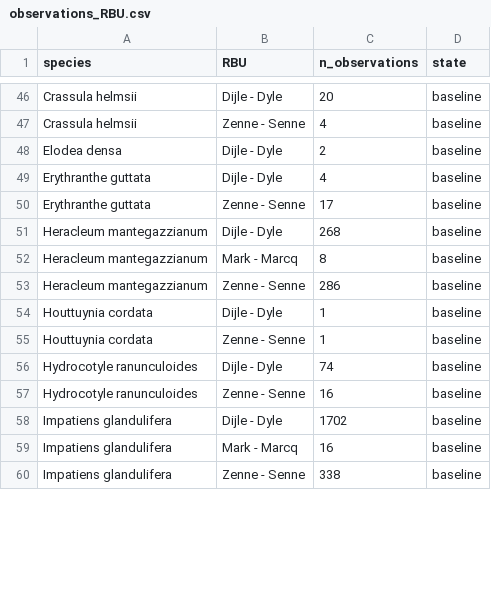
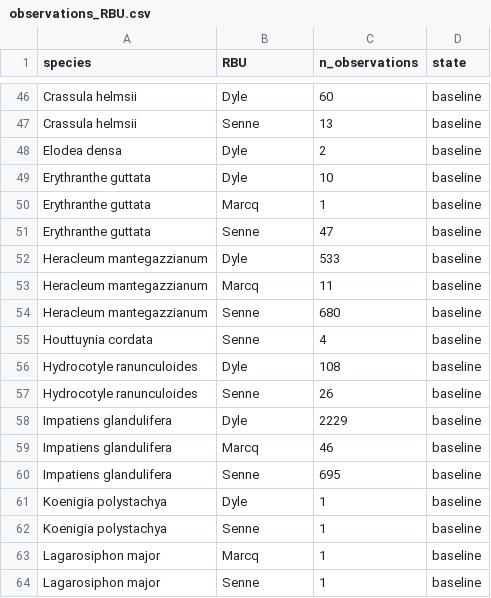
Before and after one commit to inbo/riparias-prep, a CSV file: data/interim/observations_RBU.csv, drawn as a sheet; only a part is shown, gaps mark what is left out; the diff covers the shown part only.

```diff
--- a/data/interim/observations_RBU.csv
+++ b/data/interim/observations_RBU.csv
@@ -46,15 +46,19 @@
-"Crassula helmsii","Dijle - Dyle",20,"baseline"
-"Crassula helmsii","Zenne - Senne",4,"baseline"
-"Elodea densa","Dijle - Dyle",2,"baseline"
-"Erythranthe guttata","Dijle - Dyle",4,"baseline"
-"Erythranthe guttata","Zenne - Senne",17,"baseline"
-"Heracleum mantegazzianum","Dijle - Dyle",268,"baseline"
-"Heracleum mantegazzianum","Mark - Marcq",8,"baseline"
-"Heracleum mantegazzianum","Zenne - Senne",286,"baseline"
-"Houttuynia cordata","Dijle - Dyle",1,"baseline"
-"Houttuynia cordata","Zenne - Senne",1,"baseline"
-"Hydrocotyle ranunculoides","Dijle - Dyle",74,"baseline"
-"Hydrocotyle ranunculoides","Zenne - Senne",16,"baseline"
-"Impatiens glandulifera","Dijle - Dyle",1702,"baseline"
-"Impatiens glandulifera","Mark - Marcq",16,"baseline"
-"Impatiens glandulifera","Zenne - Senne",338,"baseline"
+"Crassula helmsii","Dyle",60,"baseline"
+"Crassula helmsii","Senne",13,"baseline"
+"Elodea densa","Dyle",2,"baseline"
+"Erythranthe guttata","Dyle",10,"baseline"
+"Erythranthe guttata","Marcq",1,"baseline"
+"Erythranthe guttata","Senne",47,"baseline"
+"Heracleum mantegazzianum","Dyle",533,"baseline"
+"Heracleum mantegazzianum","Marcq",11,"baseline"
+"Heracleum mantegazzianum","Senne",680,"baseline"
+"Houttuynia cordata","Senne",4,"baseline"
+"Hydrocotyle ranunculoides","Dyle",108,"baseline"
+"Hydrocotyle ranunculoides","Senne",26,"baseline"
+"Impatiens glandulifera","Dyle",2229,"baseline"
+"Impatiens glandulifera","Marcq",46,"baseline"
+"Impatiens glandulifera","Senne",695,"baseline"
+"Koenigia polystachya","Dyle",1,"baseline"
+"Koenigia polystachya","Senne",1,"baseline"
+"Lagarosiphon major","Marcq",1,"baseline"
+"Lagarosiphon major","Senne",1,"baseline"
```
Also changed, not shown: 3 added rows, 1 removed row and 86 edited cells elsewhere in this file, data/interim/observations_RBSU.csv, 1 other file.
